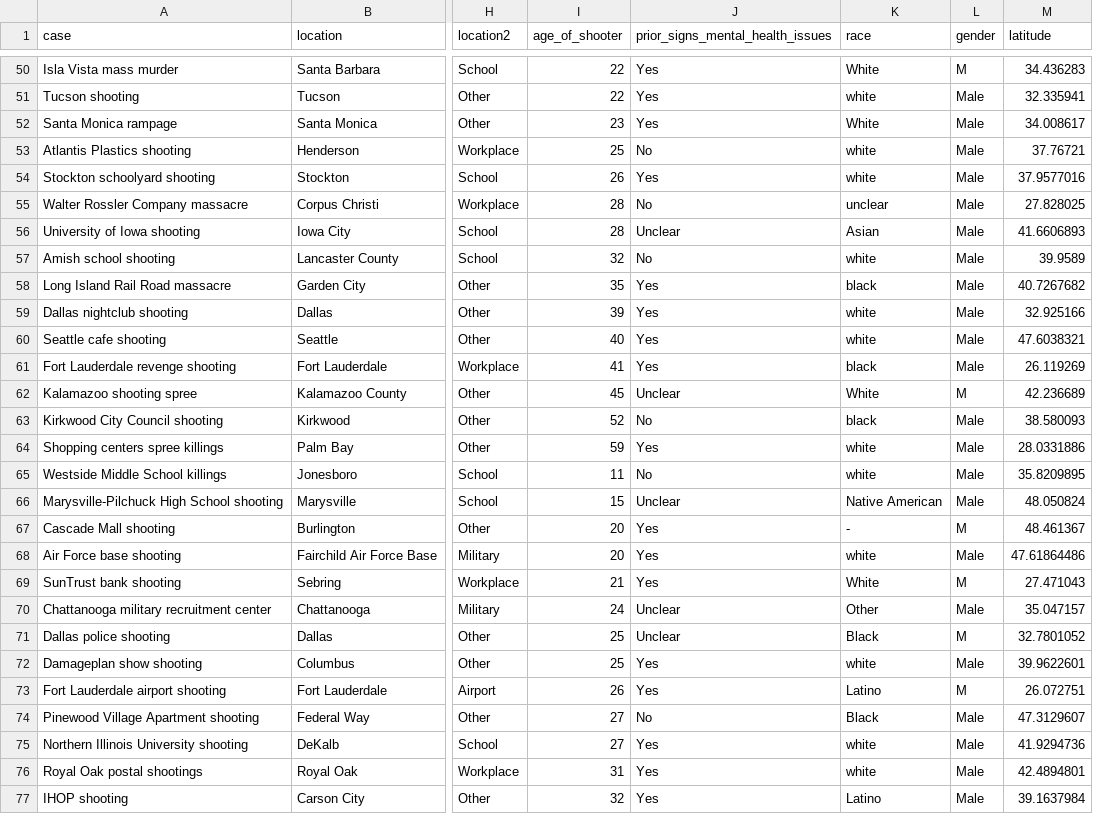
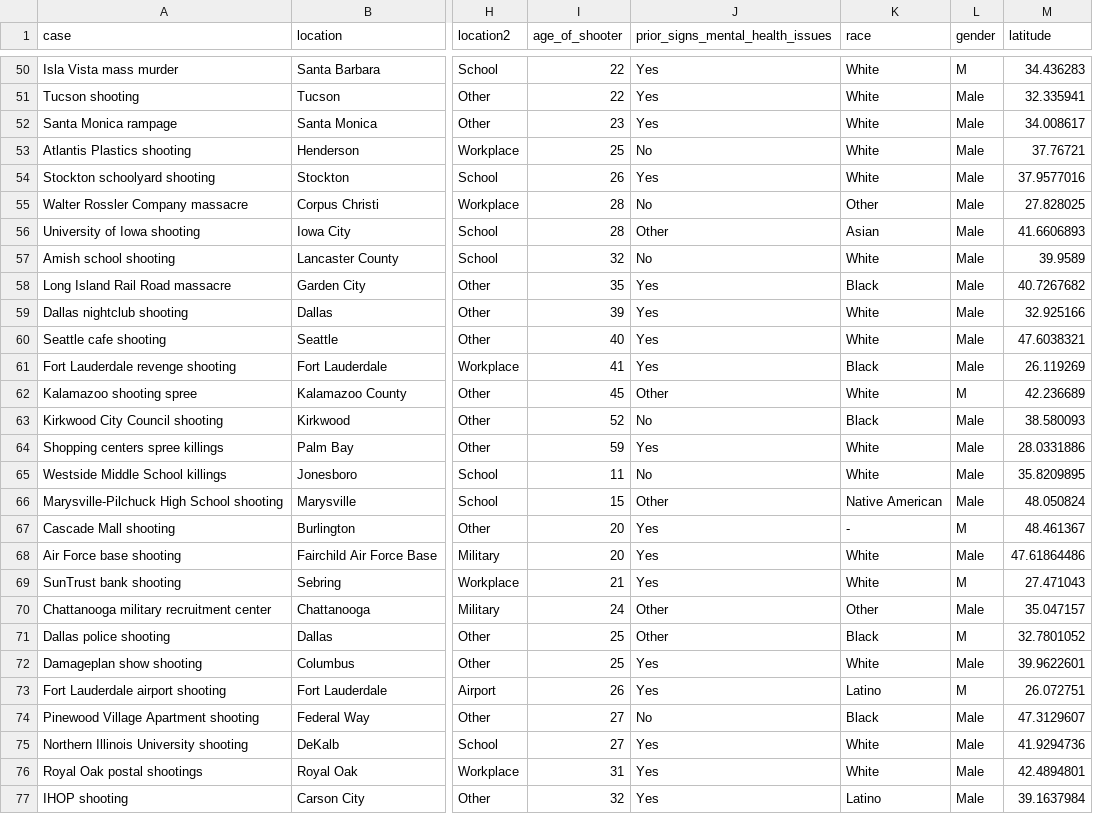
Before and after one commit to Nepaul-roshan/US-Mass-shooting-visualization, a CSV file: datasetv5.csv, drawn as a sheet; only a part is shown, gaps mark what is left out; the diff covers the shown part only; the diff names each change by its address in the sheet, - before the commit and + after, or states it on an @@ line.

```diff
--- a/datasetv5.csv
+++ b/datasetv5.csv
-K51 (race): white
+K51 (race): White
-K53:K54 (race): white
+K53:K54 (race): White
-K55 (race): unclear
+K55 (race): Other
-J56 (prior_signs_mental_health_issues): Unclear
+J56 (prior_signs_mental_health_issues): Other
-K57 (race): white
+K57 (race): White
-K58 (race): black
+K58 (race): Black
-K59:K60 (race): white
+K59:K60 (race): White
-K61 (race): black
+K61 (race): Black
-J62 (prior_signs_mental_health_issues): Unclear
+J62 (prior_signs_mental_health_issues): Other
-K63 (race): black
+K63 (race): Black
-K64:K65 (race): white
+K64:K65 (race): White
-J66 (prior_signs_mental_health_issues): Unclear
+J66 (prior_signs_mental_health_issues): Other
-K68 (race): white
+K68 (race): White
-J70:J71 (prior_signs_mental_health_issues): Unclear
+J70:J71 (prior_signs_mental_health_issues): Other
-K72 (race): white
+K72 (race): White
-K75:K76 (race): white
+K75:K76 (race): White
```
Also changed, not shown: 54 edited cells elsewhere in this file, 29 other files.
